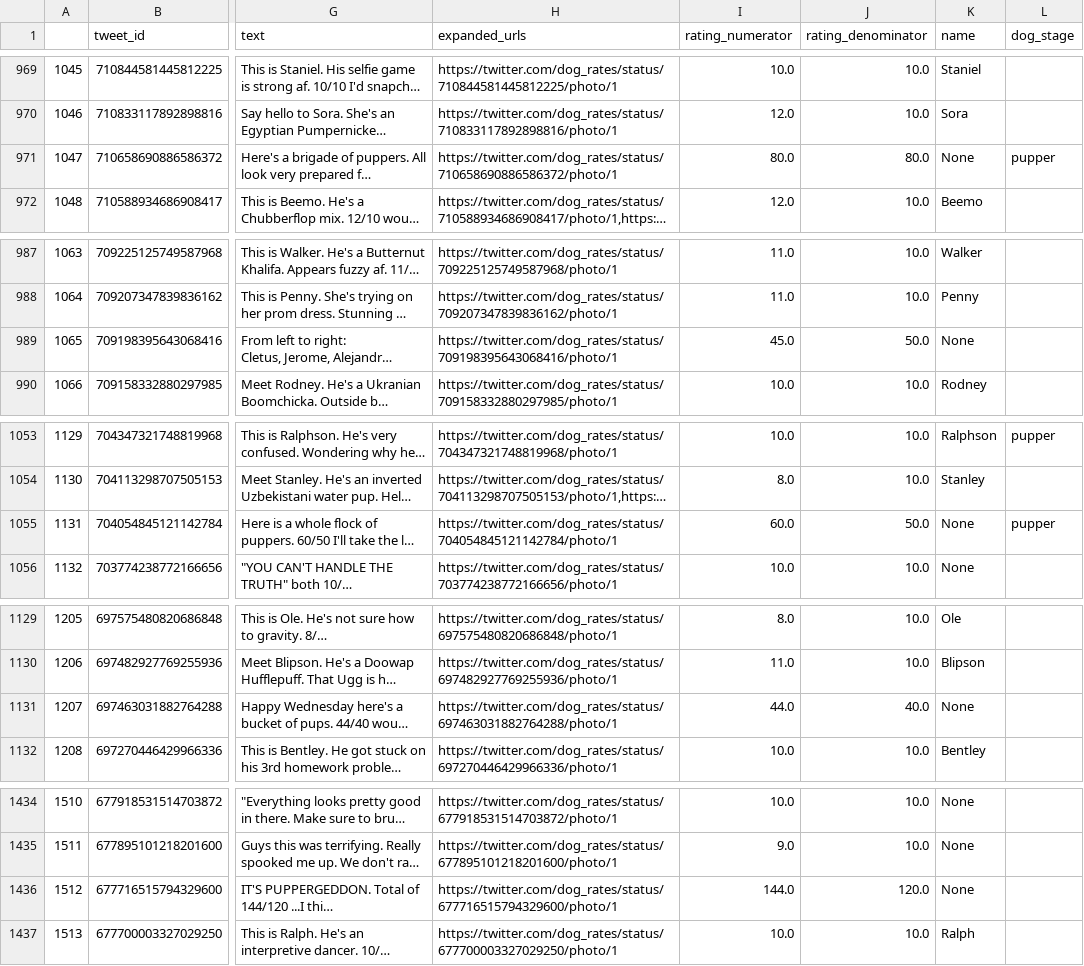
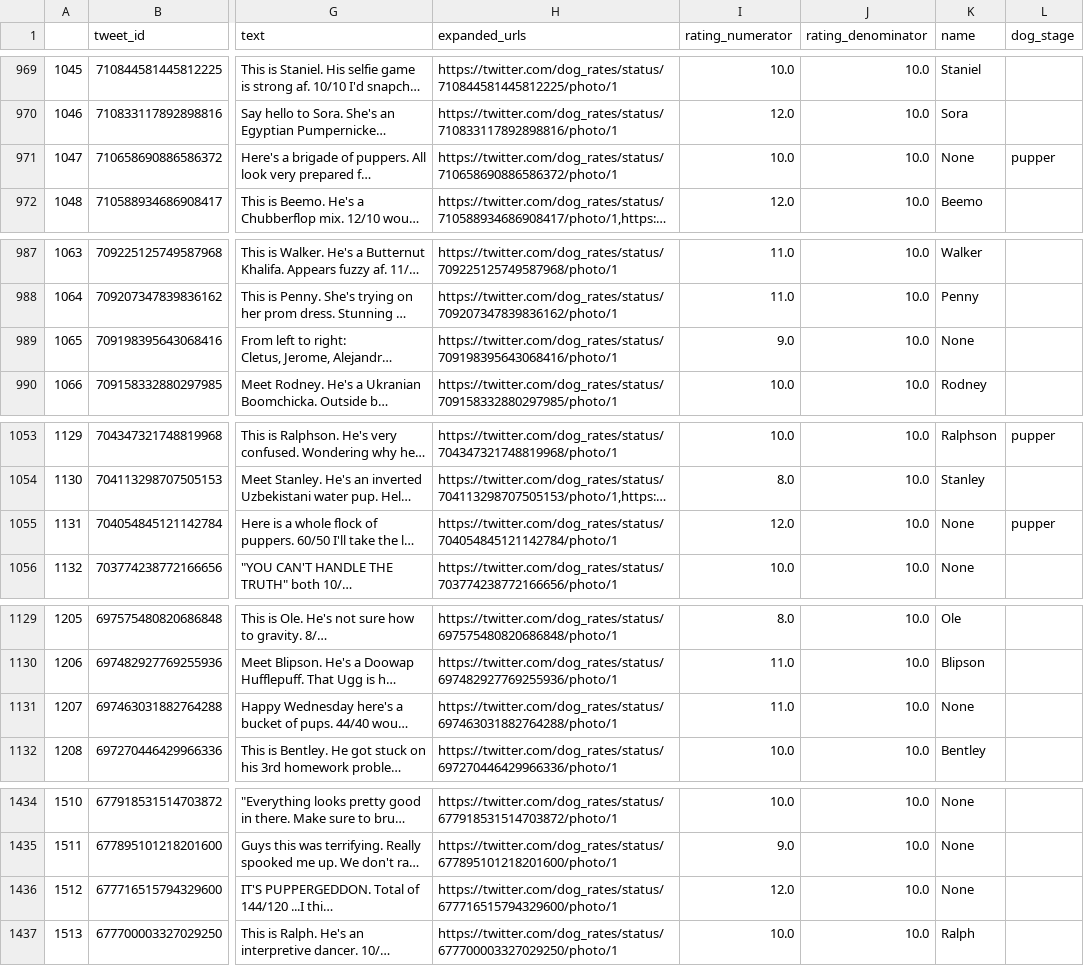
Before and after one commit to luna825/data-analyst-uda, a CSV file: project2/twitter_archive_master.csv, drawn as a sheet; only a part is shown, gaps mark what is left out; long unchanged cells end in …; the diff covers the shown part only; the diff names each change by its address in the sheet, - before the commit and + after, or states it on an @@ line.

```diff
--- a/project2/twitter_archive_master.csv
+++ b/project2/twitter_archive_master.csv
-I971 (rating_numerator): 80.0
+I971 (rating_numerator): 10.0
-J971 (rating_denominator): 80.0
+J971 (rating_denominator): 10.0
-I989 (rating_numerator): 45.0
+I989 (rating_numerator): 9.0
-J989 (rating_denominator): 50.0
+J989 (rating_denominator): 10.0
-I1055 (rating_numerator): 60.0
+I1055 (rating_numerator): 12.0
-J1055 (rating_denominator): 50.0
+J1055 (rating_denominator): 10.0
-I1131 (rating_numerator): 44.0
+I1131 (rating_numerator): 11.0
-J1131 (rating_denominator): 40.0
+J1131 (rating_denominator): 10.0
-I1436 (rating_numerator): 144.0
+I1436 (rating_numerator): 12.0
-J1436 (rating_denominator): 120.0
+J1436 (rating_denominator): 10.0
```
Also changed, not shown: 34 edited cells elsewhere in this file, 4 other files.
